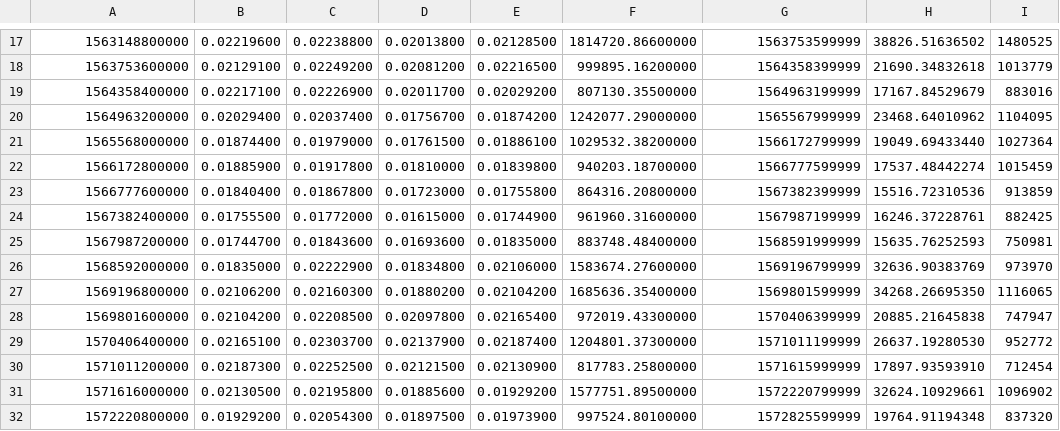
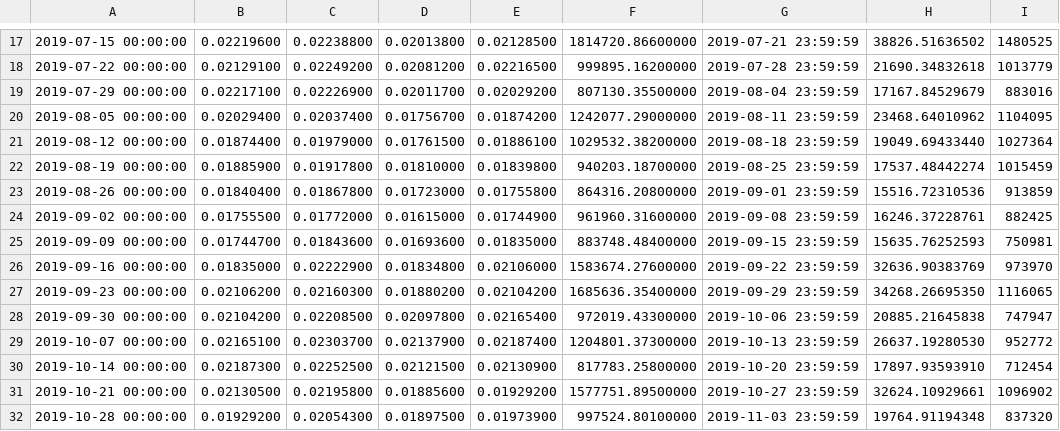
Before and after one commit to maxhyh/caw-quant-training, a CSV file: section1/task2/historical_kline.csv, drawn as a sheet; only a part is shown, gaps mark what is left out; the diff covers the shown part only; the diff names each change by its address in the sheet, - before the commit and + after, or states it on an @@ line.

```diff
--- a/section1/task2/historical_kline.csv
+++ b/section1/task2/historical_kline.csv
-A17: 1563148800000
+A17: 2019-07-15 00:00:00
-G17: 1563753599999
+G17: 2019-07-21 23:59:59
-A18: 1563753600000
+A18: 2019-07-22 00:00:00
-G18: 1564358399999
+G18: 2019-07-28 23:59:59
-A19: 1564358400000
+A19: 2019-07-29 00:00:00
-G19: 1564963199999
+G19: 2019-08-04 23:59:59
-A20: 1564963200000
+A20: 2019-08-05 00:00:00
-G20: 1565567999999
+G20: 2019-08-11 23:59:59
-A21: 1565568000000
+A21: 2019-08-12 00:00:00
-G21: 1566172799999
+G21: 2019-08-18 23:59:59
-A22: 1566172800000
+A22: 2019-08-19 00:00:00
-G22: 1566777599999
+G22: 2019-08-25 23:59:59
-A23: 1566777600000
+A23: 2019-08-26 00:00:00
-G23: 1567382399999
+G23: 2019-09-01 23:59:59
-A24: 1567382400000
+A24: 2019-09-02 00:00:00
-G24: 1567987199999
+G24: 2019-09-08 23:59:59
-A25: 1567987200000
+A25: 2019-09-09 00:00:00
-G25: 1568591999999
+G25: 2019-09-15 23:59:59
-A26: 1568592000000
+A26: 2019-09-16 00:00:00
-G26: 1569196799999
+G26: 2019-09-22 23:59:59
-A27: 1569196800000
+A27: 2019-09-23 00:00:00
-G27: 1569801599999
+G27: 2019-09-29 23:59:59
-A28: 1569801600000
+A28: 2019-09-30 00:00:00
-G28: 1570406399999
+G28: 2019-10-06 23:59:59
-A29: 1570406400000
+A29: 2019-10-07 00:00:00
-G29: 1571011199999
+G29: 2019-10-13 23:59:59
-A30: 1571011200000
+A30: 2019-10-14 00:00:00
-G30: 1571615999999
+G30: 2019-10-20 23:59:59
-A31: 1571616000000
+A31: 2019-10-21 00:00:00
-G31: 1572220799999
+G31: 2019-10-27 23:59:59
-A32: 1572220800000
+A32: 2019-10-28 00:00:00
-G32: 1572825599999
+G32: 2019-11-03 23:59:59
```
Also changed, not shown: 1 added row, 1 removed row and 74 edited cells elsewhere in this file, section1/task2/transactions.csv, 2 other files.
